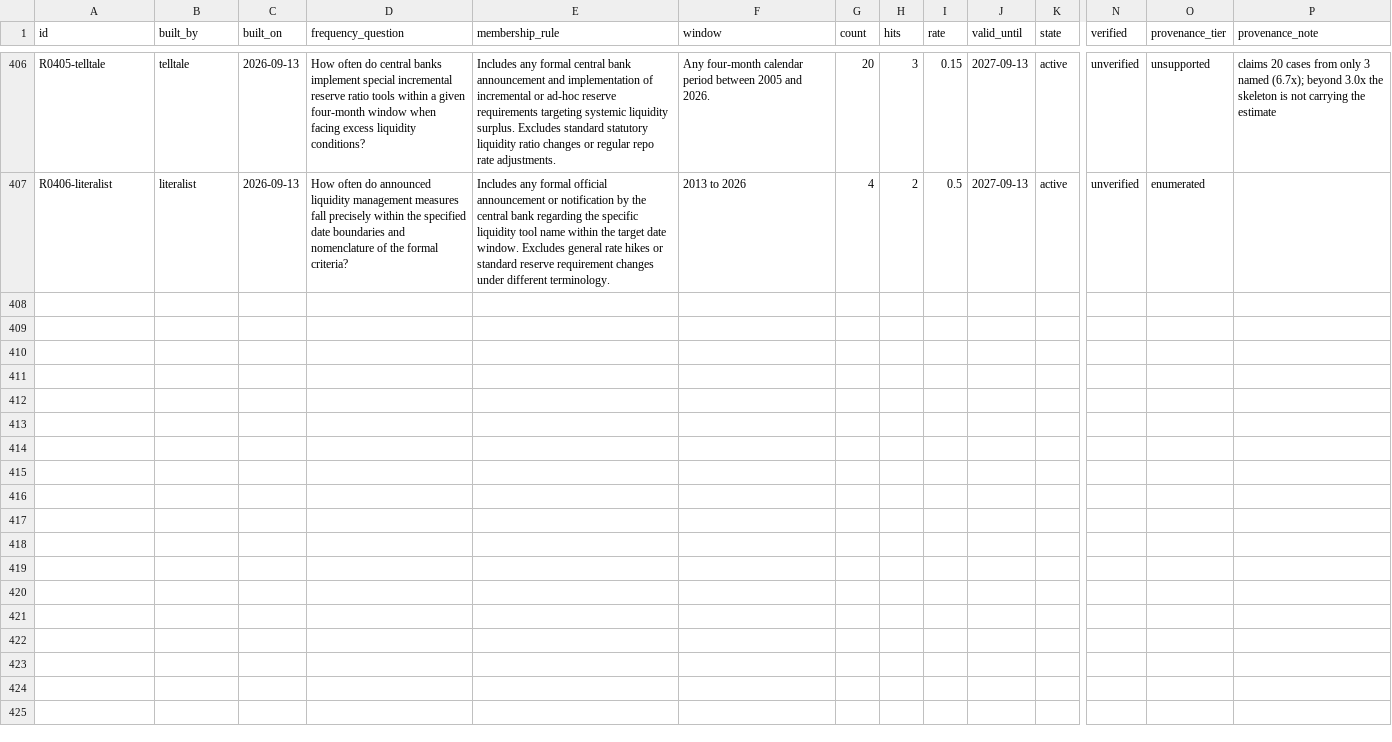
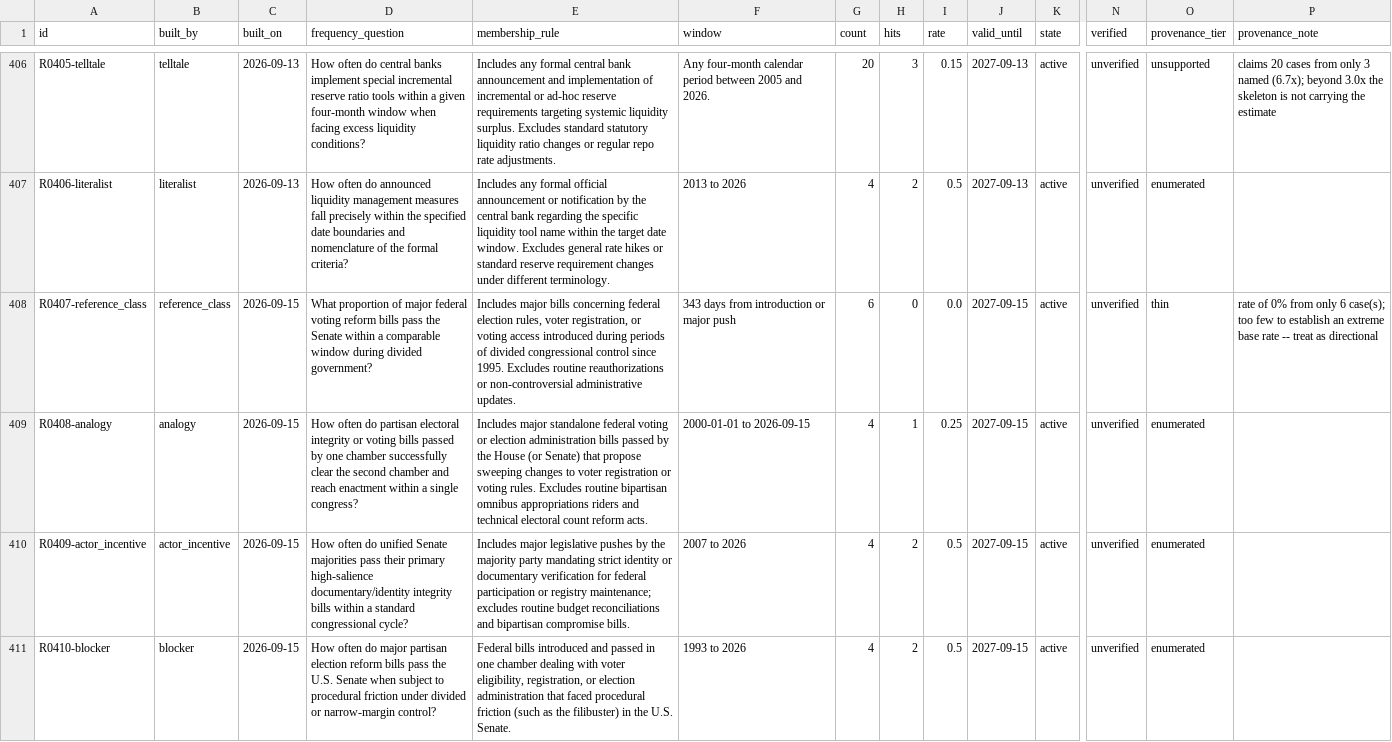
Before and after one commit to Aakash10867/SUPERFORECASTER, a CSV file: data/reference/index.csv, drawn as a sheet; only a part is shown, gaps mark what is left out; rows hold the shown columns only; the diff covers the shown part only; the diff names each change by its address in the sheet, - before the commit and + after, or states it on an @@ line.

```diff
--- a/data/reference/index.csv
+++ b/data/reference/index.csv
+row 408: R0407-reference_class | reference_class | 2026-09-15 | What proportion of major federal voting reform bills pass the Senate within a comparable window during divided government? | Includes major bills concerning federal election rules, voter registration, or voting access introduced during periods of divided congressional control since 1995. Excludes routine reauthorizations or non-controversial administrative updates. | 343 days from introduction or major push | 6 | 0 | 0.0 | 2027-09-15 | active | unverified | thin | rate of 0% from only 6 case(s); too few to establish an extreme base rate -- treat as directional
+row 409: R0408-analogy | analogy | 2026-09-15 | How often do partisan electoral integrity or voting bills passed by one chamber successfully clear the second chamber and reach enactment within a single congress? | Includes major standalone federal voting or election administration bills passed by the House (or Senate) that propose sweeping changes to voter registration or voting rules. Excludes routine bipartisan omnibus appropriations riders and technical electoral count reform acts. | 2000-01-01 to 2026-09-15 | 4 | 1 | 0.25 | 2027-09-15 | active | unverified | enumerated
+row 410: R0409-actor_incentive | actor_incentive | 2026-09-15 | How often do unified Senate majorities pass their primary high-salience documentary/identity integrity bills within a standard congressional cycle? | Includes major legislative pushes by the majority party mandating strict identity or documentary verification for federal participation or registry maintenance; excludes routine budget reconciliations and bipartisan compromise bills. | 2007 to 2026 | 4 | 2 | 0.5 | 2027-09-15 | active | unverified | enumerated
+row 411: R0410-blocker | blocker | 2026-09-15 | How often do major partisan election reform bills pass the U.S. Senate when subject to procedural friction under divided or narrow-margin control? | Federal bills introduced and passed in one chamber dealing with voter eligibility, registration, or election administration that faced procedural friction (such as the filibuster) in the U.S. Senate. | 1993 to 2026 | 4 | 2 | 0.5 | 2027-09-15 | active | unverified | enumerated
```
Also changed, not shown: 3 added rows elsewhere in this file, data/lens_outputs.csv, data/processed.csv, 19 other files.
